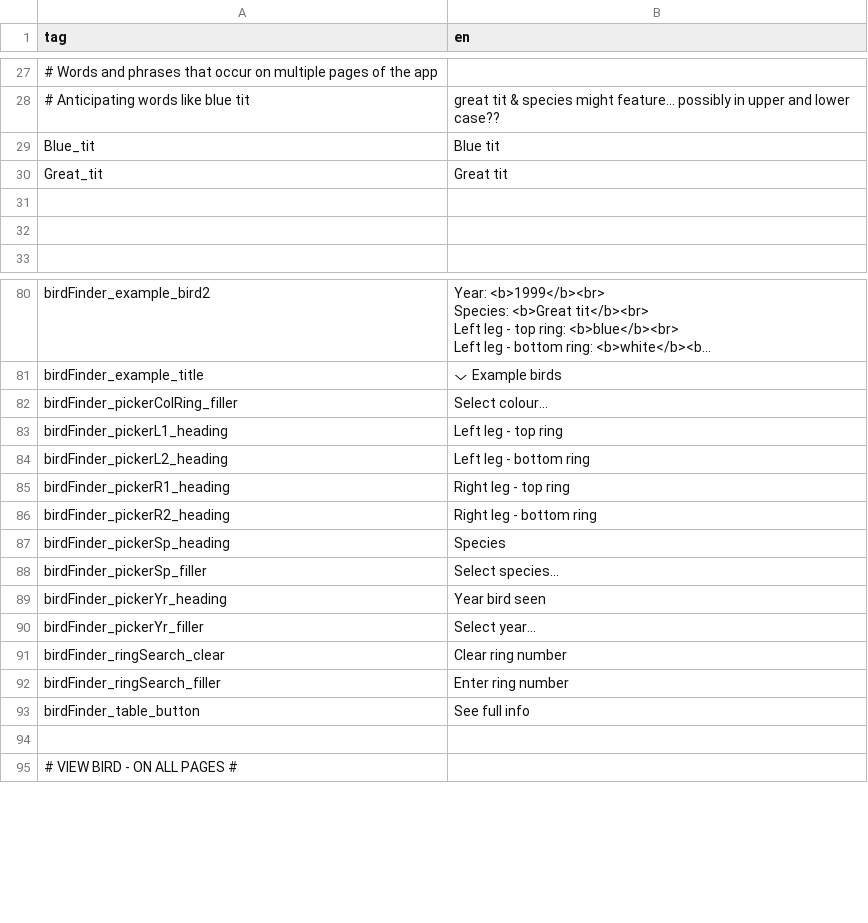
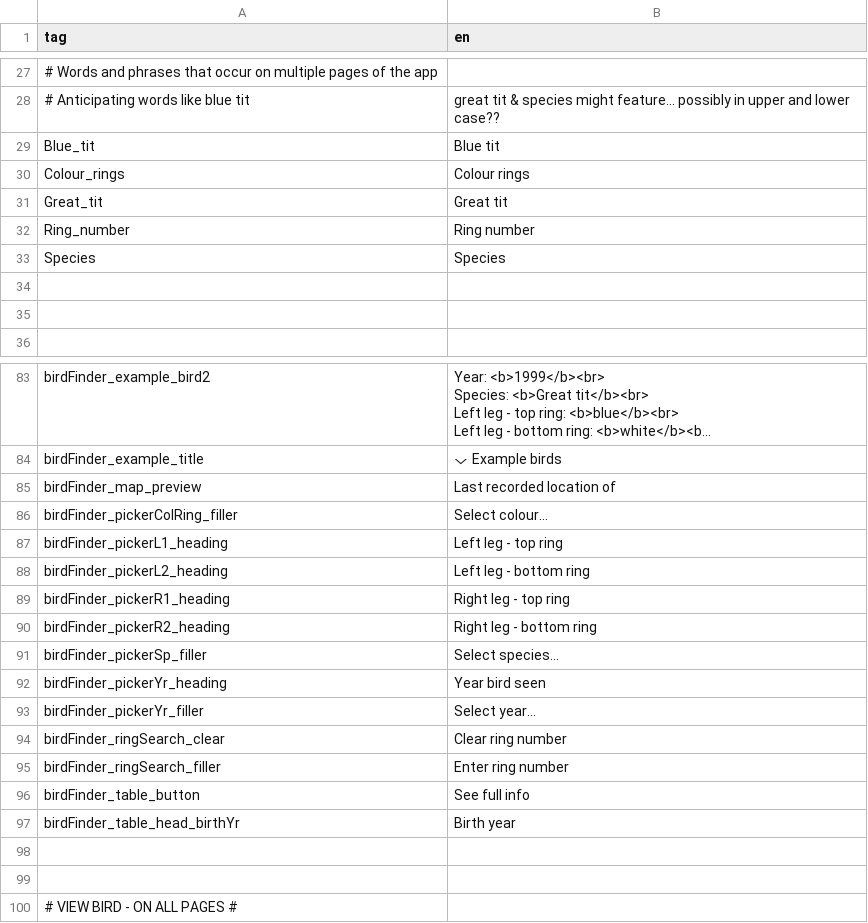
Before and after one commit to LifeLoveDeath/VlielandShiny, a CSV file: translation_data/translation_en.csv, drawn as a sheet; only a part is shown, gaps mark what is left out; long unchanged cells end in …; removed rows and columns are numbered as before the commit, all else as after; the diff names each change by its address in the sheet, - before the commit and + after, or states it on an @@ line.

```diff
--- a/translation_data/translation_en.csv
+++ b/translation_data/translation_en.csv
+row 30: Colour_rings | Colour rings
+row 32: Ring_number | Ring number
+row 33: Species | Species
+row 85: birdFinder_map_preview | Last recorded location of
-row 87: birdFinder_pickerSp_heading | Species
+row 97: birdFinder_table_head_birthYr | Birth year
+row 98: (empty)
```
Also changed, not shown: translation_data/translation_nl.csv, 4 other files.
